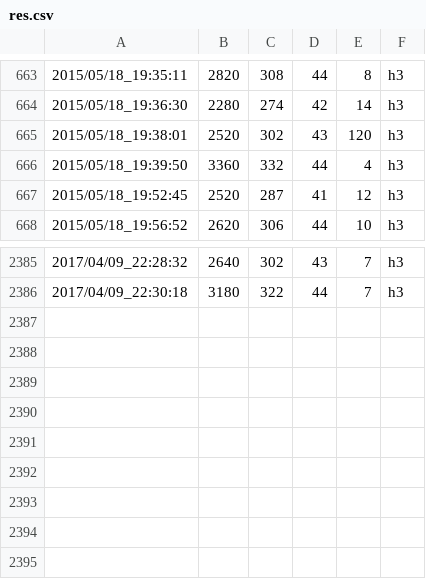
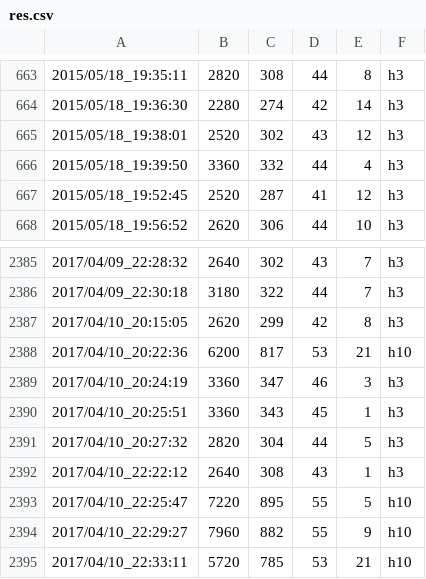
Before and after one commit to cygkichi/osusi, a CSV file: res.csv, drawn as a sheet; only a part is shown, gaps mark what is left out.

```diff
--- a/res.csv
+++ b/res.csv
@@ -664,3 +664,3 @@
 2015/05/18_19:36:30,2280,274,42,14,h3
-2015/05/18_19:38:01,2520,302,43,120,h3
+2015/05/18_19:38:01,2520,302,43,12,h3
 2015/05/18_19:39:50,3360,332,44,4,h3
@@ -2386 +2386,10 @@
 2017/04/09_22:30:18,3180,322,44,7,h3
+2017/04/10_20:15:05,2620,299,42,8,h3
+2017/04/10_20:22:36,6200,817,53,21,h10
+2017/04/10_20:24:19,3360,347,46,3,h3
+2017/04/10_20:25:51,3360,343,45,1,h3
+2017/04/10_20:27:32,2820,304,44,5,h3
+2017/04/10_22:22:12,2640,308,43,1,h3
+2017/04/10_22:25:47,7220,895,55,5,h10
+2017/04/10_22:29:27,7960,882,55,9,h10
+2017/04/10_22:33:11,5720,785,53,21,h10
```
Also changed, not shown: 18 other files.
